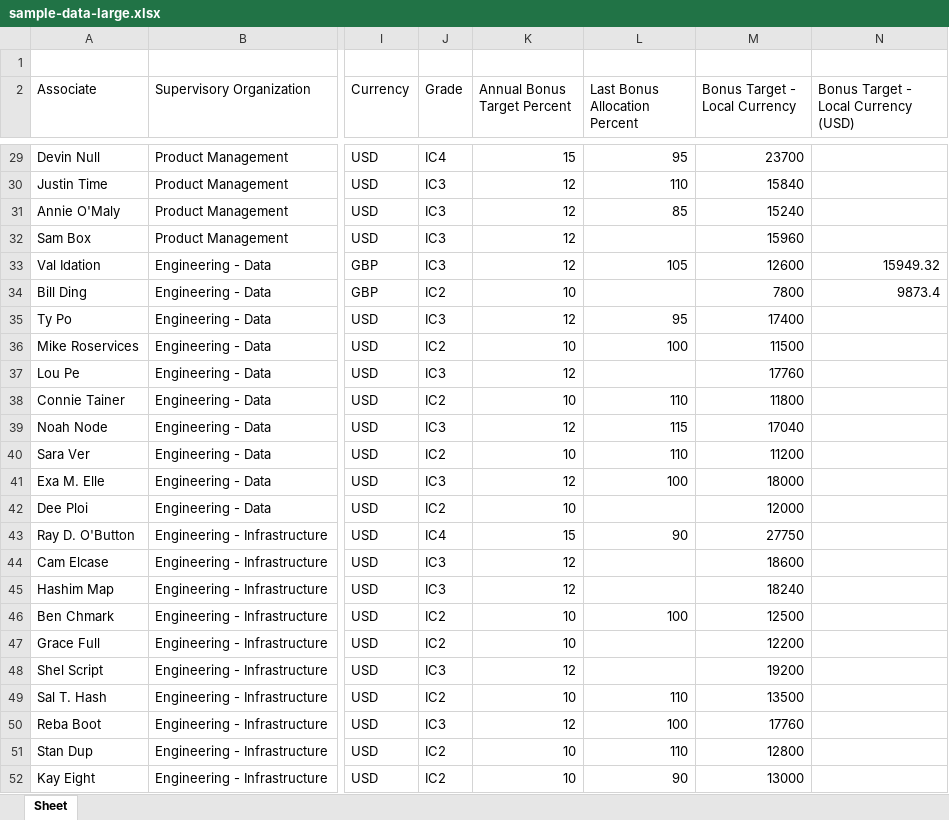
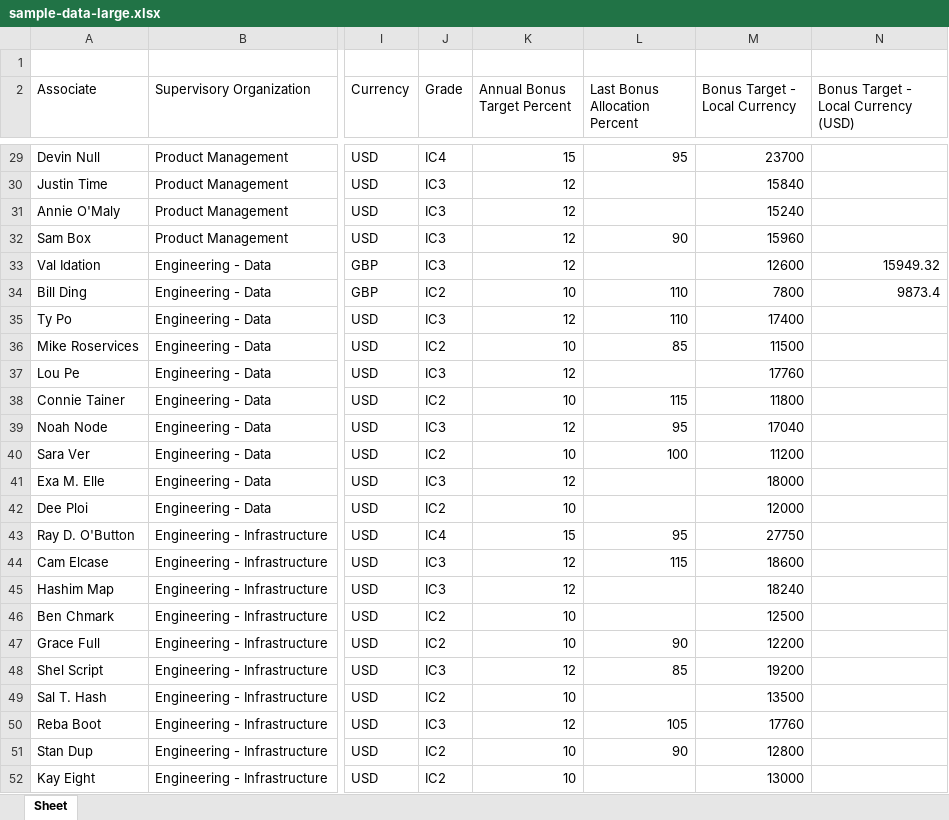
Before and after one commit to adereis/performance-rating-and-bonus, an Excel workbook: sample-data-large.xlsx, sheet Sheet, drawn as a sheet; only a part is shown, gaps mark what is left out; values as stored, in another font and other column widths than the file's, no borders; the diff covers the shown part only; the diff names each change by its address in the sheet, - before the commit and + after, or states it on an @@ line.

```diff
--- a/sample-data-large.xlsx (sheet Sheet)
+++ b/sample-data-large.xlsx (sheet Sheet)
-L30 (Last Bonus Allocation Percent): 110
+L30 (Last Bonus Allocation Percent): (empty)
-L31 (Last Bonus Allocation Percent): 85
+L31 (Last Bonus Allocation Percent): (empty)
-L32 (Last Bonus Allocation Percent): (empty)
+L32 (Last Bonus Allocation Percent): 90
-L33 (Last Bonus Allocation Percent): 105
+L33 (Last Bonus Allocation Percent): (empty)
-L34 (Last Bonus Allocation Percent): (empty)
+L34 (Last Bonus Allocation Percent): 110
-L35 (Last Bonus Allocation Percent): 95
+L35 (Last Bonus Allocation Percent): 110
-L36 (Last Bonus Allocation Percent): 100
+L36 (Last Bonus Allocation Percent): 85
-L38 (Last Bonus Allocation Percent): 110
+L38 (Last Bonus Allocation Percent): 115
-L39 (Last Bonus Allocation Percent): 115
+L39 (Last Bonus Allocation Percent): 95
-L40 (Last Bonus Allocation Percent): 110
+L40 (Last Bonus Allocation Percent): 100
-L41 (Last Bonus Allocation Percent): 100
+L41 (Last Bonus Allocation Percent): (empty)
-L43 (Last Bonus Allocation Percent): 90
+L43 (Last Bonus Allocation Percent): 95
-L44 (Last Bonus Allocation Percent): (empty)
+L44 (Last Bonus Allocation Percent): 115
-L46 (Last Bonus Allocation Percent): 100
+L46 (Last Bonus Allocation Percent): (empty)
-L47 (Last Bonus Allocation Percent): (empty)
+L47 (Last Bonus Allocation Percent): 90
-L48 (Last Bonus Allocation Percent): (empty)
+L48 (Last Bonus Allocation Percent): 85
-L49 (Last Bonus Allocation Percent): 110
+L49 (Last Bonus Allocation Percent): (empty)
-L50 (Last Bonus Allocation Percent): 100
+L50 (Last Bonus Allocation Percent): 105
-L51 (Last Bonus Allocation Percent): 110
+L51 (Last Bonus Allocation Percent): 90
-L52 (Last Bonus Allocation Percent): 90
+L52 (Last Bonus Allocation Percent): (empty)
```
Also changed, not shown: 24 edited cells elsewhere in this sheet, sample-data-small.xlsx, 3 other files.
